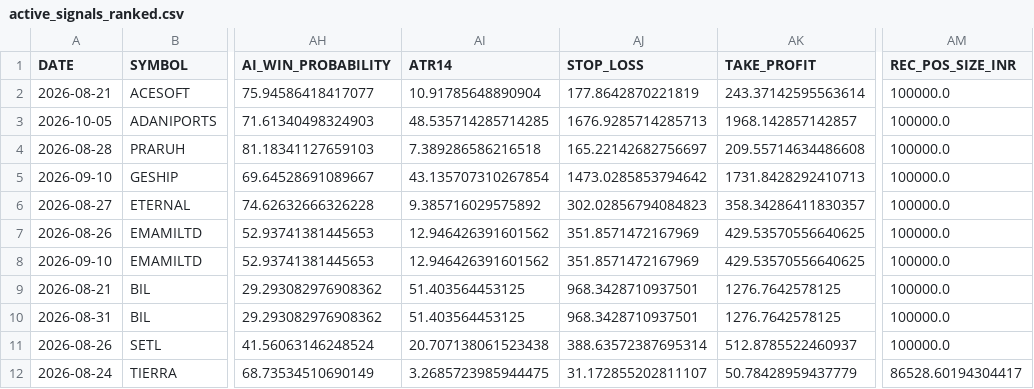
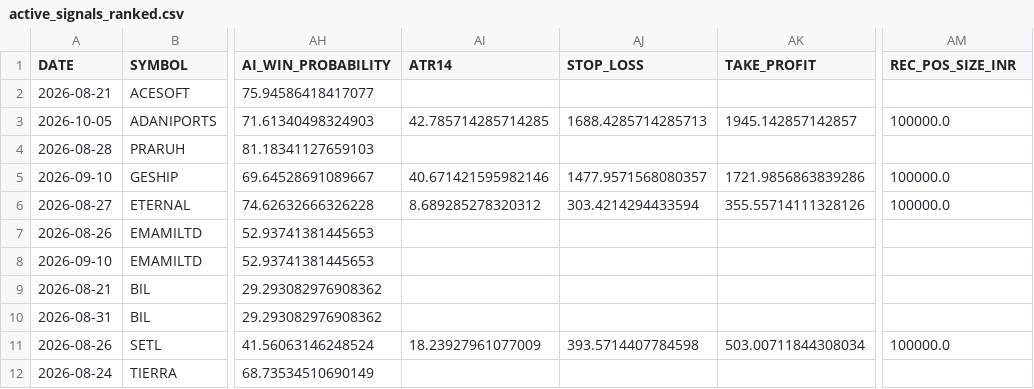
Before and after one commit to canvachaad-cell/Pro-spike, a CSV file: data/active_signals_ranked.csv, drawn as a sheet; only a part is shown, gaps mark what is left out; the diff covers the shown part only; the diff names each change by its address in the sheet, - before the commit and + after, or states it on an @@ line.

```diff
--- a/data/active_signals_ranked.csv
+++ b/data/active_signals_ranked.csv
-AI2 (ATR14): 10.91785648890904
+AI2 (ATR14): (empty)
-AJ2 (STOP_LOSS): 177.8642870221819
+AJ2 (STOP_LOSS): (empty)
-AK2 (TAKE_PROFIT): 243.37142595563614
+AK2 (TAKE_PROFIT): (empty)
-AM2 (REC_POS_SIZE_INR): 100000.0
+AM2 (REC_POS_SIZE_INR): (empty)
-AI3 (ATR14): 48.535714285714285
+AI3 (ATR14): 42.785714285714285
-AJ3 (STOP_LOSS): 1676.9285714285713
+AJ3 (STOP_LOSS): 1688.4285714285713
-AK3 (TAKE_PROFIT): 1968.142857142857
+AK3 (TAKE_PROFIT): 1945.142857142857
-AI4 (ATR14): 7.389286586216518
+AI4 (ATR14): (empty)
-AJ4 (STOP_LOSS): 165.22142682756697
+AJ4 (STOP_LOSS): (empty)
-AK4 (TAKE_PROFIT): 209.55714634486608
+AK4 (TAKE_PROFIT): (empty)
-AM4 (REC_POS_SIZE_INR): 100000.0
+AM4 (REC_POS_SIZE_INR): (empty)
-AI5 (ATR14): 43.135707310267854
+AI5 (ATR14): 40.671421595982146
-AJ5 (STOP_LOSS): 1473.0285853794642
+AJ5 (STOP_LOSS): 1477.9571568080357
-AK5 (TAKE_PROFIT): 1731.8428292410713
+AK5 (TAKE_PROFIT): 1721.9856863839286
-AI6 (ATR14): 9.385716029575892
+AI6 (ATR14): 8.689285278320312
-AJ6 (STOP_LOSS): 302.02856794084823
+AJ6 (STOP_LOSS): 303.4214294433594
-AK6 (TAKE_PROFIT): 358.34286411830357
+AK6 (TAKE_PROFIT): 355.55714111328126
-AI7:AI8 (ATR14): 12.946426391601562
+AI7:AI8 (ATR14): (empty)
-AJ7:AJ8 (STOP_LOSS): 351.8571472167969
+AJ7:AJ8 (STOP_LOSS): (empty)
-AK7:AK8 (TAKE_PROFIT): 429.53570556640625
+AK7:AK8 (TAKE_PROFIT): (empty)
-AM7:AM10 (REC_POS_SIZE_INR): 100000.0
+AM7:AM10 (REC_POS_SIZE_INR): (empty)
-AI9:AI10 (ATR14): 51.403564453125
+AI9:AI10 (ATR14): (empty)
-AJ9:AJ10 (STOP_LOSS): 968.3428710937501
+AJ9:AJ10 (STOP_LOSS): (empty)
-AK9:AK10 (TAKE_PROFIT): 1276.7642578125
+AK9:AK10 (TAKE_PROFIT): (empty)
-AI11 (ATR14): 20.707138061523438
+AI11 (ATR14): 18.23927961077009
-AJ11 (STOP_LOSS): 388.63572387695314
+AJ11 (STOP_LOSS): 393.5714407784598
-AK11 (TAKE_PROFIT): 512.8785522460937
+AK11 (TAKE_PROFIT): 503.00711844308034
-AI12 (ATR14): 3.2685723985944475
+AI12 (ATR14): (empty)
-AJ12 (STOP_LOSS): 31.172855202811107
+AJ12 (STOP_LOSS): (empty)
-AK12 (TAKE_PROFIT): 50.78428959437779
+AK12 (TAKE_PROFIT): (empty)
-AM12 (REC_POS_SIZE_INR): 86528.60194304417
+AM12 (REC_POS_SIZE_INR): (empty)
```
Also changed, not shown: 91 edited cells elsewhere in this file, data/corner_engine_watchlist.csv, data/debug_bse_row_counts.csv, 4 other files.
